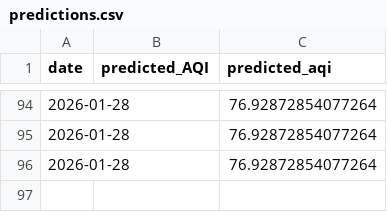
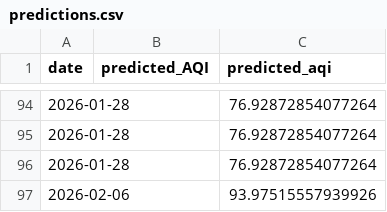
Before and after one commit to iqraverse/DataScienceProject, a CSV file: data/daily/predictions.csv, drawn as a sheet; only a part is shown, gaps mark what is left out.

```diff
--- a/data/daily/predictions.csv
+++ b/data/daily/predictions.csv
@@ -96 +96,2 @@ date,predicted_AQI,predicted_aqi
 2026-01-28,,76.92872854077264
+2026-02-06,,93.97515557939926
```
